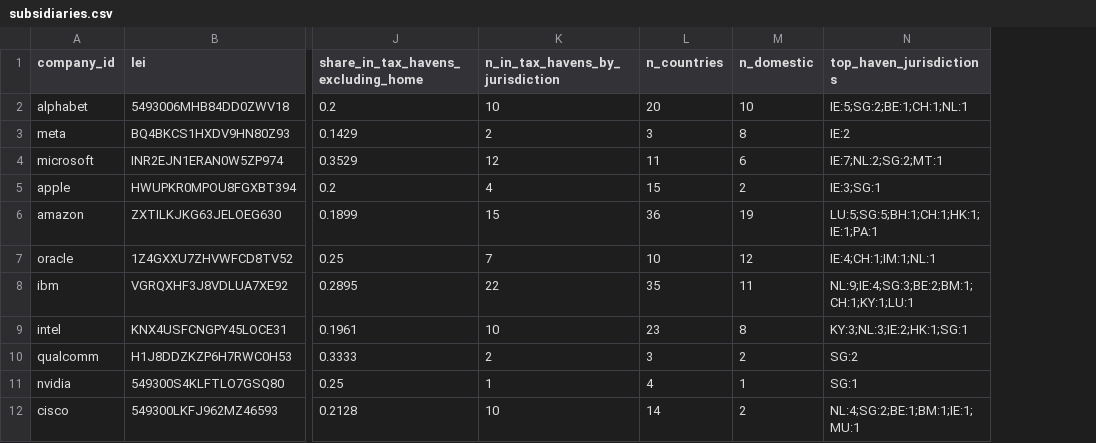
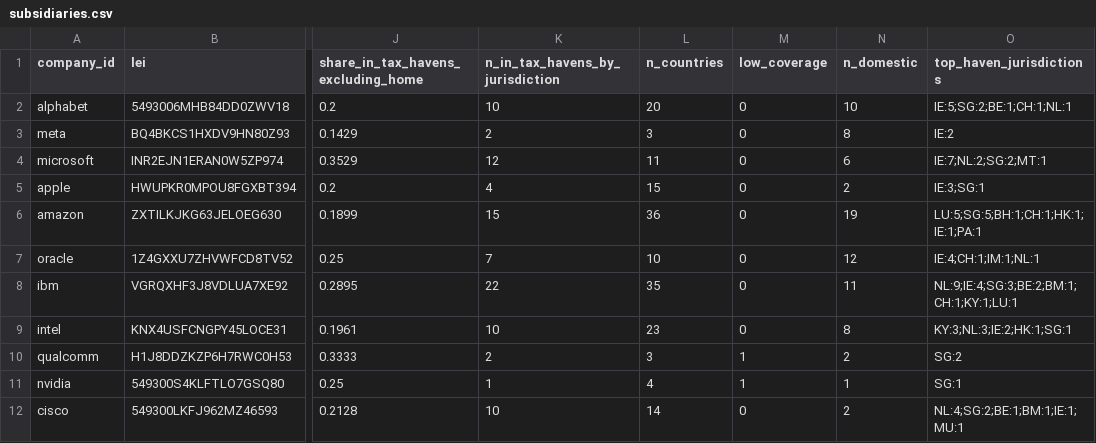
Before and after one commit to intelligent-cream/institutions, a CSV file: data/influence/clean/subsidiaries.csv, drawn as a sheet; only a part is shown, gaps mark what is left out; the diff names each change by its address in the sheet, - before the commit and + after, or states it on an @@ line.

```diff
--- a/data/influence/clean/subsidiaries.csv
+++ b/data/influence/clean/subsidiaries.csv
+column M (low_coverage), rows 2-12: 0 | 0 | 0 | 0 | 0 | 0 | 0 | 0 | 1 | 1 | 0
```
